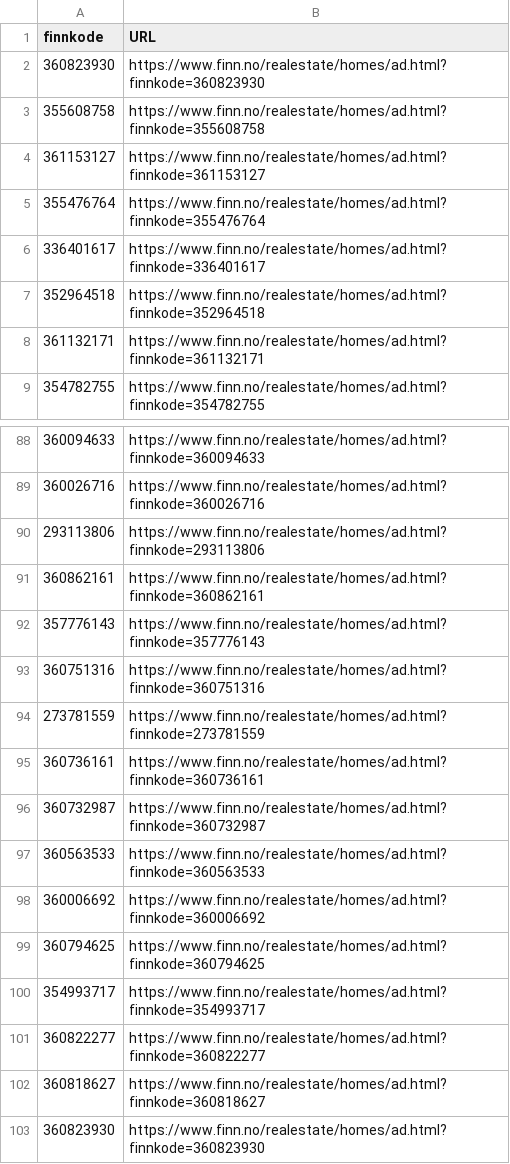
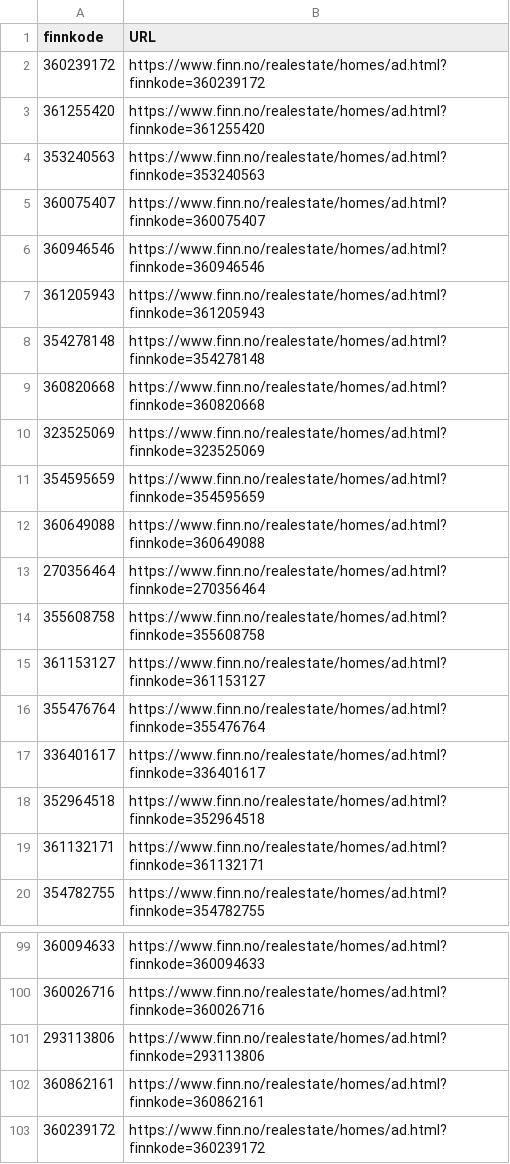
Before and after one commit to Larshalvorhansen/intrinsicValueEstimator, a CSV file: finn_koder.csv, drawn as a sheet; only a part is shown, gaps mark what is left out; the diff covers the shown part only.

```diff
--- a/finn_koder.csv
+++ b/finn_koder.csv
@@ -1,3 +1,14 @@
 finnkode,URL
-360823930,https://www.finn.no/realestate/homes/ad.html?finnkode=360823930
+360239172,https://www.finn.no/realestate/homes/ad.html?finnkode=360239172
+361255420,https://www.finn.no/realestate/homes/ad.html?finnkode=361255420
+353240563,https://www.finn.no/realestate/homes/ad.html?finnkode=353240563
+360075407,https://www.finn.no/realestate/homes/ad.html?finnkode=360075407
+360946546,https://www.finn.no/realestate/homes/ad.html?finnkode=360946546
+361205943,https://www.finn.no/realestate/homes/ad.html?finnkode=361205943
+354278148,https://www.finn.no/realestate/homes/ad.html?finnkode=354278148
+360820668,https://www.finn.no/realestate/homes/ad.html?finnkode=360820668
+323525069,https://www.finn.no/realestate/homes/ad.html?finnkode=323525069
+354595659,https://www.finn.no/realestate/homes/ad.html?finnkode=354595659
+360649088,https://www.finn.no/realestate/homes/ad.html?finnkode=360649088
+270356464,https://www.finn.no/realestate/homes/ad.html?finnkode=270356464
 355608758,https://www.finn.no/realestate/homes/ad.html?finnkode=355608758
@@ -91,13 +102,2 @@ finnkode,URL
 360862161,https://www.finn.no/realestate/homes/ad.html?finnkode=360862161
-357776143,https://www.finn.no/realestate/homes/ad.html?finnkode=357776143
-360751316,https://www.finn.no/realestate/homes/ad.html?finnkode=360751316
-273781559,https://www.finn.no/realestate/homes/ad.html?finnkode=273781559
-360736161,https://www.finn.no/realestate/homes/ad.html?finnkode=360736161
-360732987,https://www.finn.no/realestate/homes/ad.html?finnkode=360732987
-360563533,https://www.finn.no/realestate/homes/ad.html?finnkode=360563533
-360006692,https://www.finn.no/realestate/homes/ad.html?finnkode=360006692
-360794625,https://www.finn.no/realestate/homes/ad.html?finnkode=360794625
-354993717,https://www.finn.no/realestate/homes/ad.html?finnkode=354993717
-360822277,https://www.finn.no/realestate/homes/ad.html?finnkode=360822277
-360818627,https://www.finn.no/realestate/homes/ad.html?finnkode=360818627
-360823930,https://www.finn.no/realestate/homes/ad.html?finnkode=360823930
+360239172,https://www.finn.no/realestate/homes/ad.html?finnkode=360239172
```
Also changed, not shown: 11 added rows and 11 removed rows elsewhere in this file, 51 other files.
